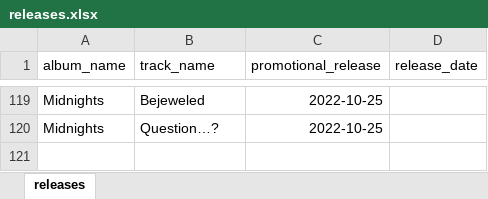
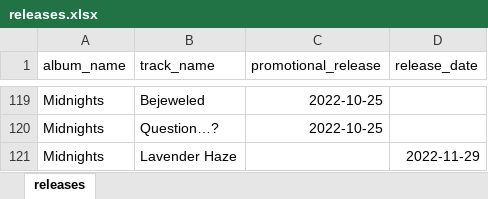
Before and after one commit to wjakethompson/taylor, an Excel workbook: data-raw/releases.xlsx, sheet releases, drawn as a sheet; only a part is shown, gaps mark what is left out; values as stored, in another font and other column widths than the file's, no borders; the diff names each change by its address in the sheet, - before the commit and + after, or states it on an @@ line.

Commit message:
update data objects

```diff
--- a/data-raw/releases.xlsx (sheet releases)
+++ b/data-raw/releases.xlsx (sheet releases)
+row 121: Midnights | Lavender Haze |  | 2022-11-29
```
Also changed, not shown: 4 other files.
